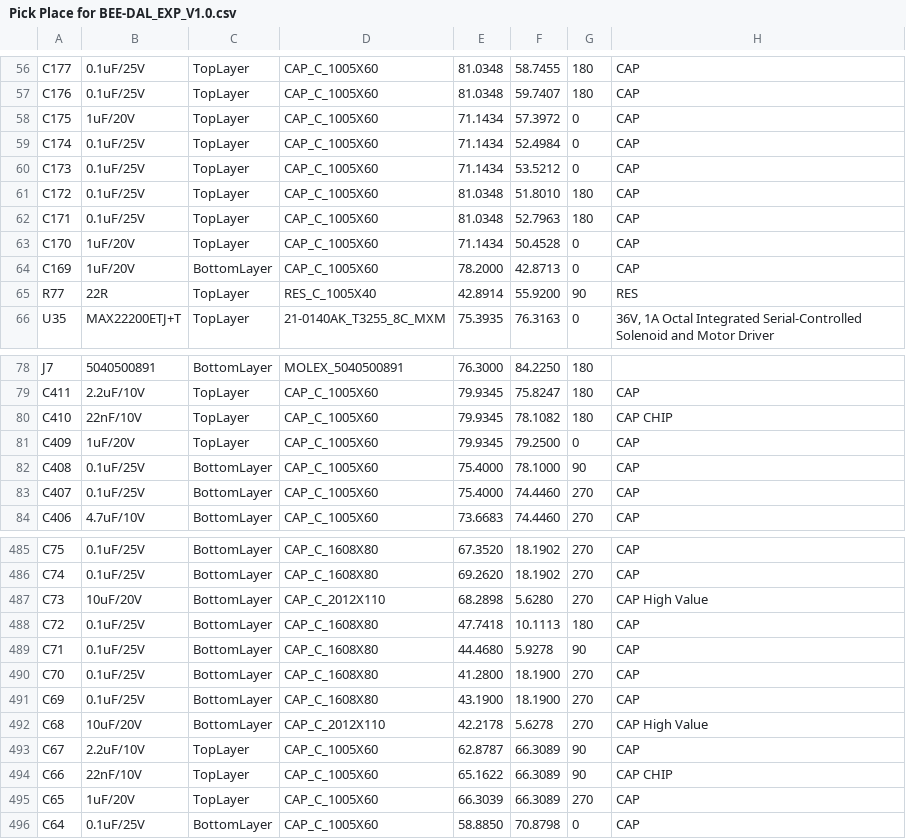
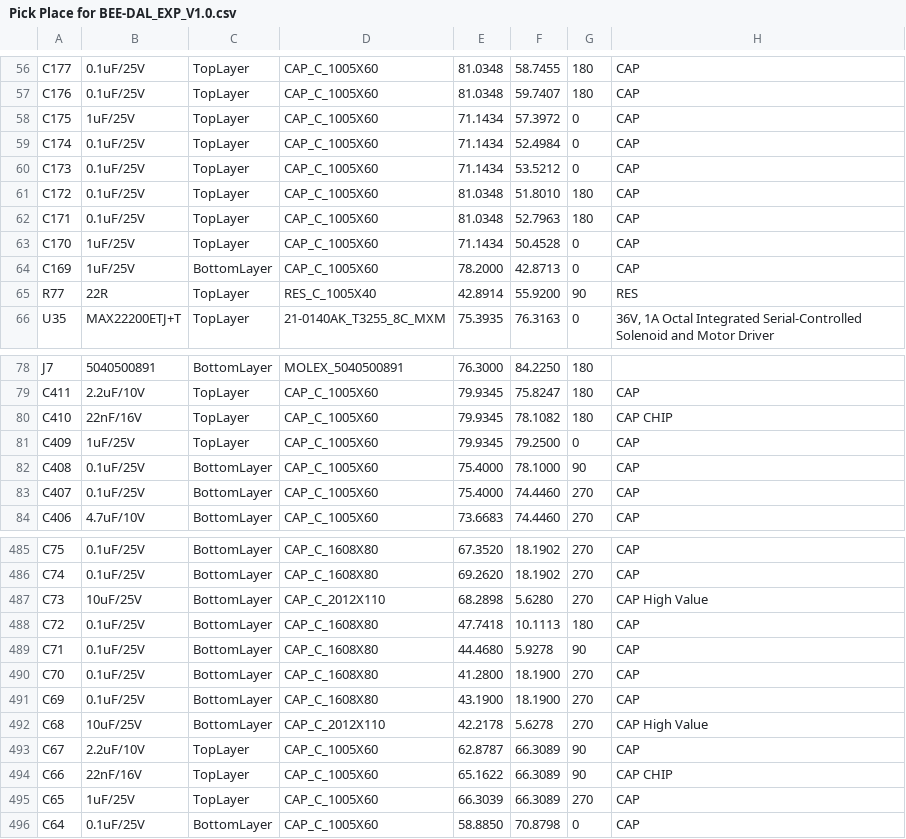
Before and after one commit to baobuibk/SpaceLiin_BEE-DAL_EXP_V1.0_HW, a CSV file: 05_SMT/Pick Place for BEE-DAL_EXP_V1.0.csv, drawn as a sheet; only a part is shown, gaps mark what is left out; the diff covers the shown part only; the diff names each change by its address in the sheet, - before the commit and + after, or states it on an @@ line.

```diff
--- a/05_SMT/Pick Place for BEE-DAL_EXP_V1.0.csv
+++ b/05_SMT/Pick Place for BEE-DAL_EXP_V1.0.csv
-B58: 1uF/20V
+B58: 1uF/25V
-B63:B64: 1uF/20V
+B63:B64: 1uF/25V
-B80: 22nF/10V
+B80: 22nF/16V
-B81: 1uF/20V
+B81: 1uF/25V
-B487: 10uF/20V
+B487: 10uF/25V
-B492: 10uF/20V
+B492: 10uF/25V
-B494: 22nF/10V
+B494: 22nF/16V
-B495: 1uF/20V
+B495: 1uF/25V
```
Also changed, not shown: 32 edited cells elsewhere in this file, 33 other files.
